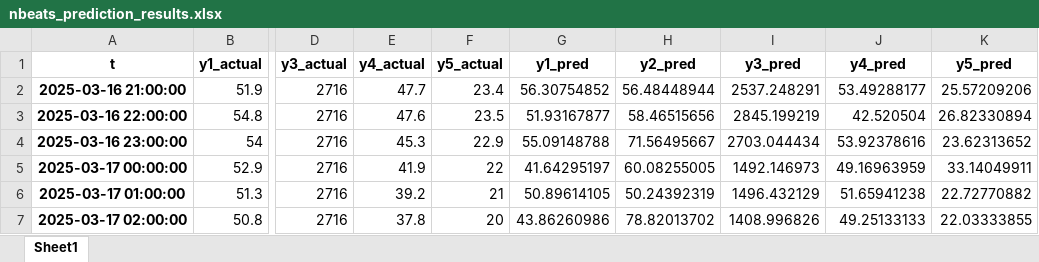
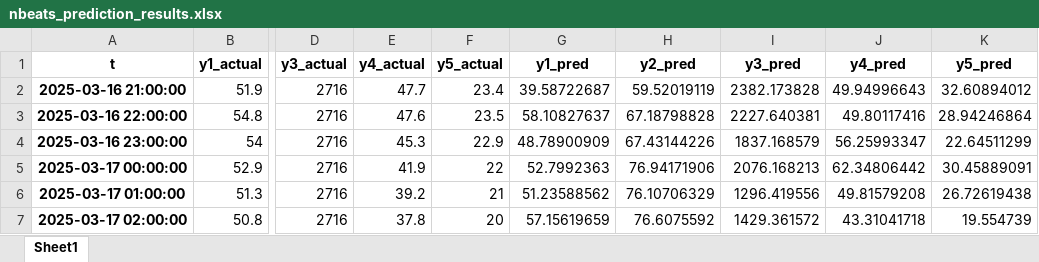
Before and after one commit to dendraap/thesis, an Excel workbook: reports/nbeats_prediction_results.xlsx, sheet Sheet1, drawn as a sheet; only a part is shown, gaps mark what is left out; values as stored, in another font and other column widths than the file's, no borders; the diff covers the shown part only; the diff names each change by its address in the sheet, - before the commit and + after, or states it on an @@ line.

```diff
--- a/reports/nbeats_prediction_results.xlsx (sheet Sheet1)
+++ b/reports/nbeats_prediction_results.xlsx (sheet Sheet1)
-G2 (y1_pred): 56.30754852
+G2 (y1_pred): 39.58722687
-H2 (y2_pred): 56.48448944
+H2 (y2_pred): 59.52019119
-I2 (y3_pred): 2537.248291
+I2 (y3_pred): 2382.173828
-J2 (y4_pred): 53.49288177
+J2 (y4_pred): 49.94996643
-K2 (y5_pred): 25.57209206
+K2 (y5_pred): 32.60894012
-G3 (y1_pred): 51.93167877
+G3 (y1_pred): 58.10827637
-H3 (y2_pred): 58.46515656
+H3 (y2_pred): 67.18798828
-I3 (y3_pred): 2845.199219
+I3 (y3_pred): 2227.640381
-J3 (y4_pred): 42.520504
+J3 (y4_pred): 49.80117416
-K3 (y5_pred): 26.82330894
+K3 (y5_pred): 28.94246864
-G4 (y1_pred): 55.09148788
+G4 (y1_pred): 48.78900909
-H4 (y2_pred): 71.56495667
+H4 (y2_pred): 67.43144226
-I4 (y3_pred): 2703.044434
+I4 (y3_pred): 1837.168579
-J4 (y4_pred): 53.92378616
+J4 (y4_pred): 56.25993347
-K4 (y5_pred): 23.62313652
+K4 (y5_pred): 22.64511299
-G5 (y1_pred): 41.64295197
+G5 (y1_pred): 52.7992363
-H5 (y2_pred): 60.08255005
+H5 (y2_pred): 76.94171906
-I5 (y3_pred): 1492.146973
+I5 (y3_pred): 2076.168213
-J5 (y4_pred): 49.16963959
+J5 (y4_pred): 62.34806442
-K5 (y5_pred): 33.14049911
+K5 (y5_pred): 30.45889091
-G6 (y1_pred): 50.89614105
+G6 (y1_pred): 51.23588562
-H6 (y2_pred): 50.24392319
+H6 (y2_pred): 76.10706329
-I6 (y3_pred): 1496.432129
+I6 (y3_pred): 1296.419556
-J6 (y4_pred): 51.65941238
+J6 (y4_pred): 49.81579208
-K6 (y5_pred): 22.72770882
+K6 (y5_pred): 26.72619438
-G7 (y1_pred): 43.86260986
+G7 (y1_pred): 57.15619659
-H7 (y2_pred): 78.82013702
+H7 (y2_pred): 76.6075592
-I7 (y3_pred): 1408.996826
+I7 (y3_pred): 1429.361572
-J7 (y4_pred): 49.25133133
+J7 (y4_pred): 43.31041718
-K7 (y5_pred): 22.03333855
+K7 (y5_pred): 19.554739
```
Also changed, not shown: 30 edited cells elsewhere in this sheet, reports/nbeats_backcast_results.xlsx, reports/nbeats_future_prediction_results.xlsx, 21 other files.
